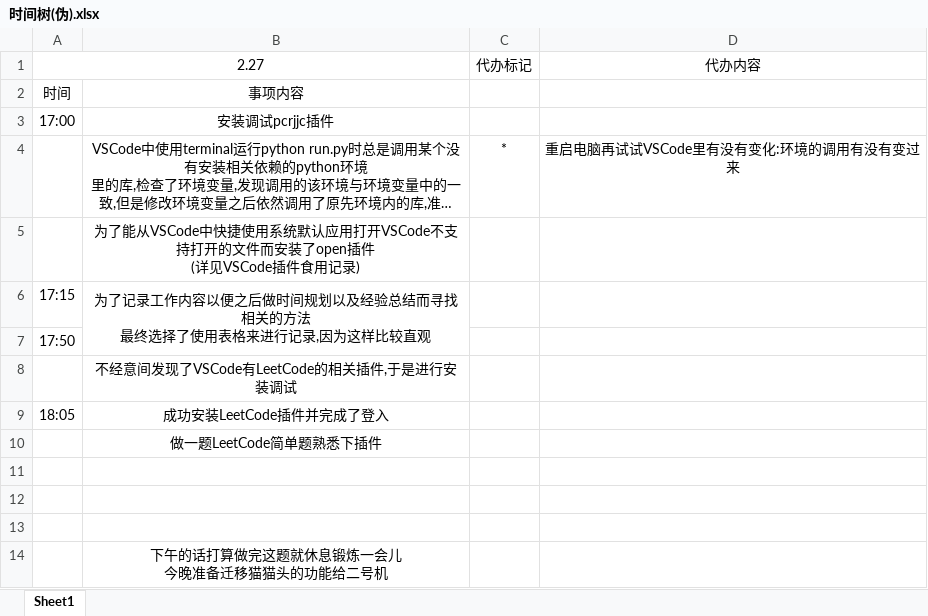
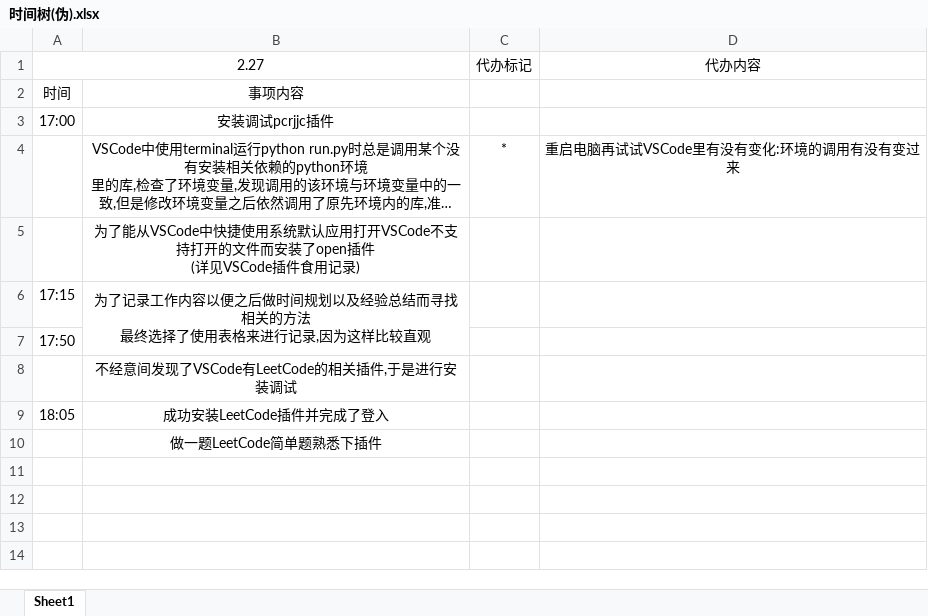
Before and after one commit to Ayusummer/DailyNotes, an Excel workbook: 时间树(伪).xlsx, sheet Sheet1, drawn as a sheet; long unchanged cells end in …; values as stored, in another font and other column widths than the file's, no borders; ↵ is a line break in a cell; the diff names each change by its address in the sheet, - before the commit and + after, or states it on an @@ line.

Commit message:
Update 时间树(伪).xlsx

```diff
--- a/时间树(伪).xlsx (sheet Sheet1)
+++ b/时间树(伪).xlsx (sheet Sheet1)
-row 11: (empty)
-row 12: (empty)
-row 13: (empty)
-row 14:  | 下午的话打算做完这题就休息锻炼一会儿 ↵ 今晚准备迁移猫猫头的功能给二号机
```
